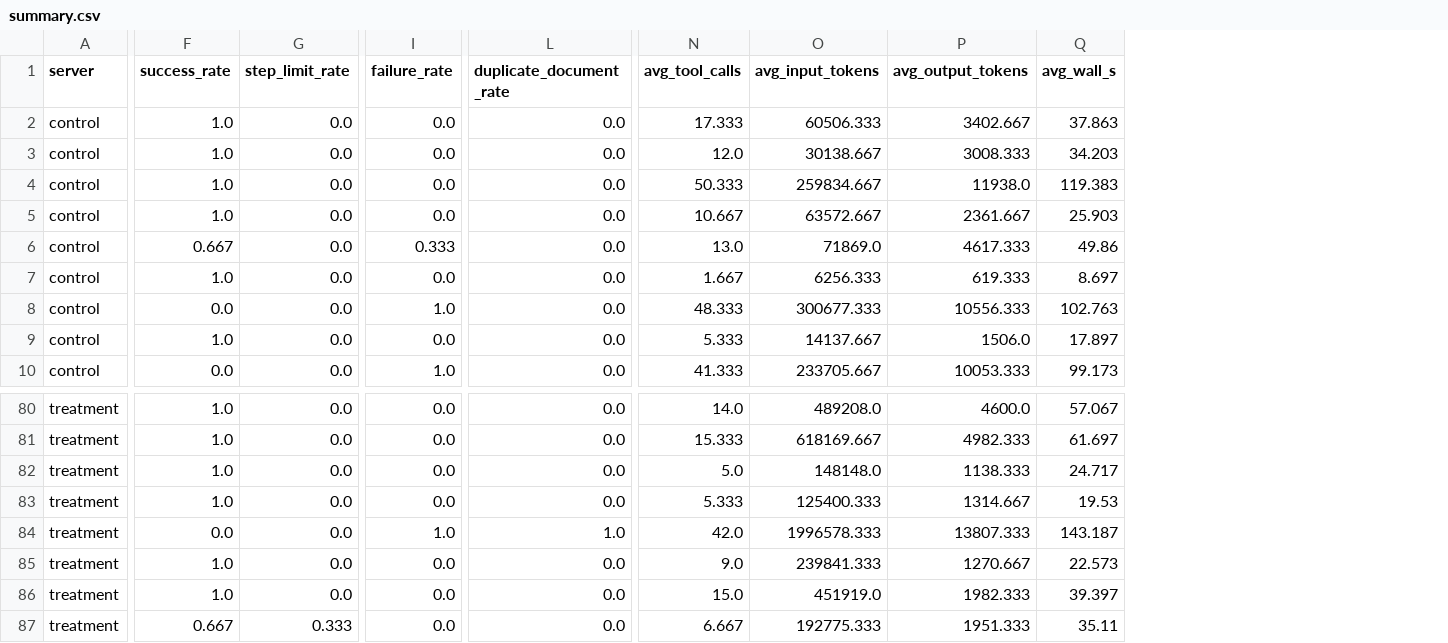
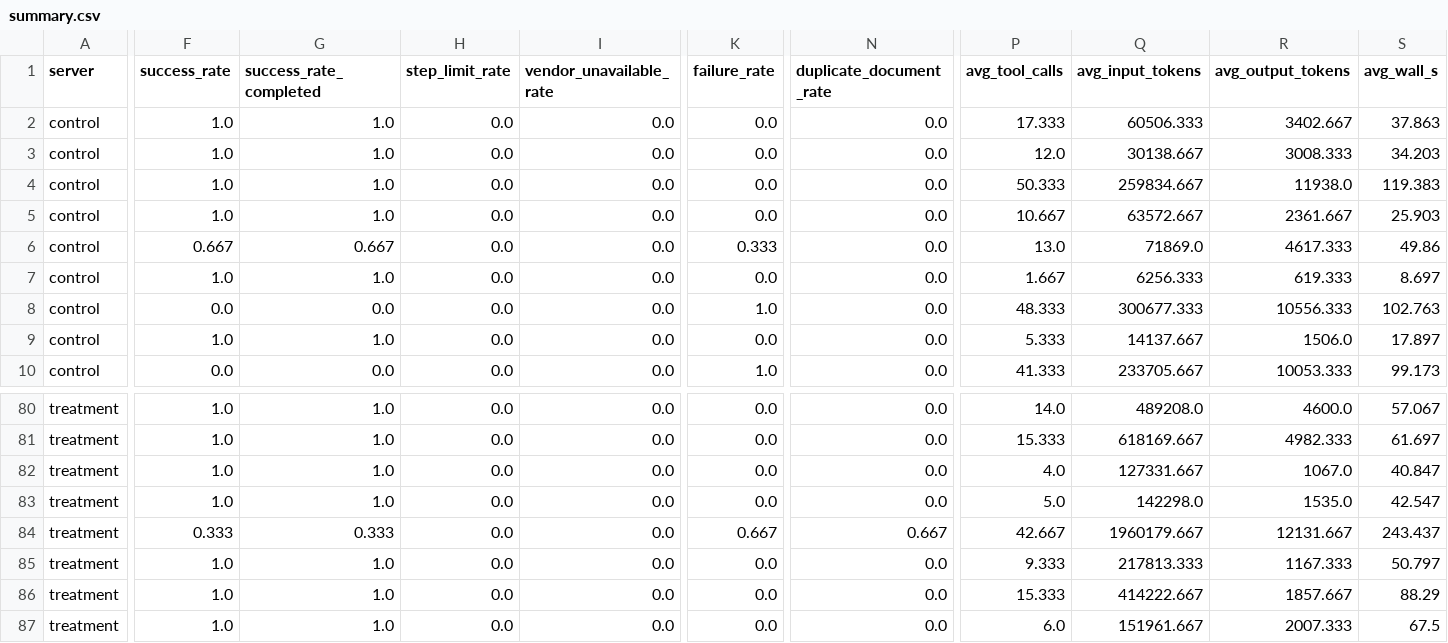
Before and after one commit to Paulpandian-ai/headless-erp, a CSV file: results/matrix-tier-matched/summary.csv, drawn as a sheet; only a part is shown, gaps mark what is left out; addresses are those after the commit; the diff covers the shown part only; the diff names each change by its address in the sheet, - before the commit and + after, or states it on an @@ line.

```diff
--- a/results/matrix-tier-matched/summary.csv
+++ b/results/matrix-tier-matched/summary.csv
+column G (success_rate_completed), rows 2-10: 1.0 | 1.0 | 1.0 | 1.0 | 0.667 | 1.0 | 0.0 | 1.0 | 0.0; rows 80-87: 1.0 | 1.0 | 1.0 | 1.0 | 0.333 | 1.0 | 1.0 | 1.0
+column I (vendor_unavailable_rate), rows 2-10: all 0.0; rows 80-87: all 0.0
-P82 (avg_tool_calls): 5.0
+P82 (avg_tool_calls): 4.0
-Q82 (avg_input_tokens): 148148.0
+Q82 (avg_input_tokens): 127331.667
-R82 (avg_output_tokens): 1138.333
+R82 (avg_output_tokens): 1067.0
-S82 (avg_wall_s): 24.717
+S82 (avg_wall_s): 40.847
-P83 (avg_tool_calls): 5.333
+P83 (avg_tool_calls): 5.0
-Q83 (avg_input_tokens): 125400.333
+Q83 (avg_input_tokens): 142298.0
-R83 (avg_output_tokens): 1314.667
+R83 (avg_output_tokens): 1535.0
-S83 (avg_wall_s): 19.53
+S83 (avg_wall_s): 42.547
-F84 (success_rate): 0.0
+F84 (success_rate): 0.333
-K84 (failure_rate): 1.0
+K84 (failure_rate): 0.667
-N84 (duplicate_document_rate): 1.0
+N84 (duplicate_document_rate): 0.667
-P84 (avg_tool_calls): 42.0
+P84 (avg_tool_calls): 42.667
-Q84 (avg_input_tokens): 1996578.333
+Q84 (avg_input_tokens): 1960179.667
-R84 (avg_output_tokens): 13807.333
+R84 (avg_output_tokens): 12131.667
-S84 (avg_wall_s): 143.187
+S84 (avg_wall_s): 243.437
-P85 (avg_tool_calls): 9.0
+P85 (avg_tool_calls): 9.333
-Q85 (avg_input_tokens): 239841.333
+Q85 (avg_input_tokens): 217813.333
-R85 (avg_output_tokens): 1270.667
+R85 (avg_output_tokens): 1167.333
-S85 (avg_wall_s): 22.573
+S85 (avg_wall_s): 50.797
-P86 (avg_tool_calls): 15.0
+P86 (avg_tool_calls): 15.333
-Q86 (avg_input_tokens): 451919.0
+Q86 (avg_input_tokens): 414222.667
-R86 (avg_output_tokens): 1982.333
+R86 (avg_output_tokens): 1857.667
-S86 (avg_wall_s): 39.397
+S86 (avg_wall_s): 88.29
-F87 (success_rate): 0.667
+F87 (success_rate): 1.0
-H87 (step_limit_rate): 0.333
+H87 (step_limit_rate): 0.0
-P87 (avg_tool_calls): 6.667
+P87 (avg_tool_calls): 6.0
-Q87 (avg_input_tokens): 192775.333
+Q87 (avg_input_tokens): 151961.667
-R87 (avg_output_tokens): 1951.333
+R87 (avg_output_tokens): 2007.333
-S87 (avg_wall_s): 35.11
+S87 (avg_wall_s): 67.5
```
Also changed, not shown: 88 edited cells elsewhere in this file, results/google-control-x5/summary.csv, results/matrix-tier-matched/latency.csv, 12 other files.
